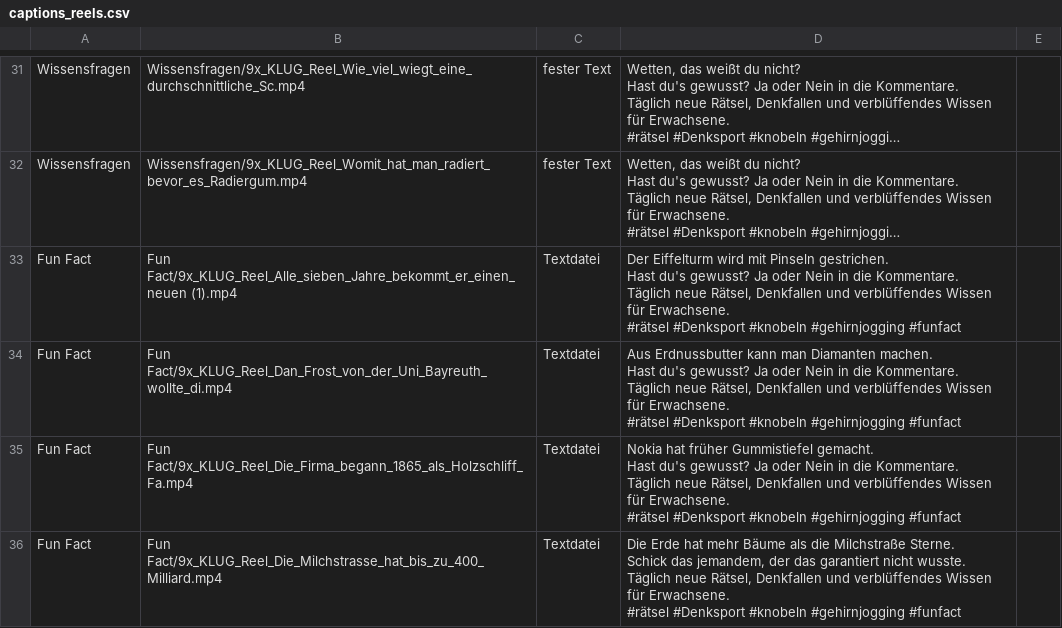
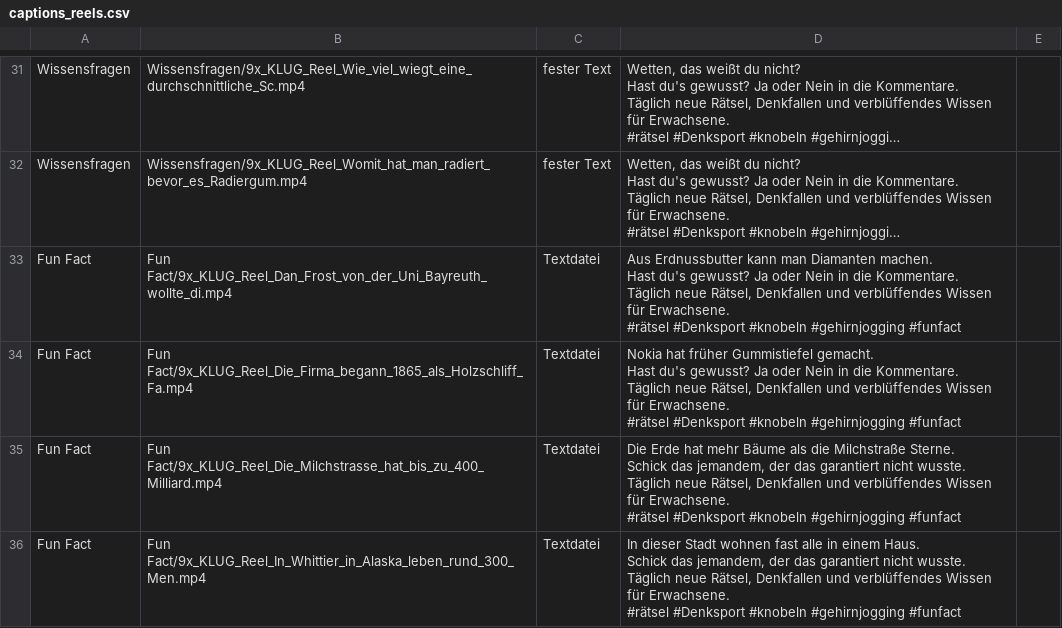
Before and after one commit to 9xKLUG/9xklug-autopost, a CSV file: status/captions_reels.csv, drawn as a sheet; only a part is shown, gaps mark what is left out; the shorter side is filled out with more unchanged rows; long unchanged cells end in …; ↵ is a line break in a cell; the diff names each change by its address in the sheet, - before the commit and + after, or states it on an @@ line.

Commit message:
Status aktualisiert

```diff
--- a/status/captions_reels.csv
+++ b/status/captions_reels.csv
-row 33: Fun Fact | Fun Fact/9x_KLUG_Reel_Alle_sieben_Jahre_bekommt_er_einen_neuen (1).mp4 | Textdatei | Der Eiffelturm wird mit Pinseln gestrichen. ↵ Hast du's gewusst? Ja oder Nein in die Kommentare. ↵ Täglich neue Rätsel, Denkfallen und verblüffendes Wissen für Erwachsene. ↵ #rätsel #Denksport #knobeln #gehirnjogging #funfact
```
